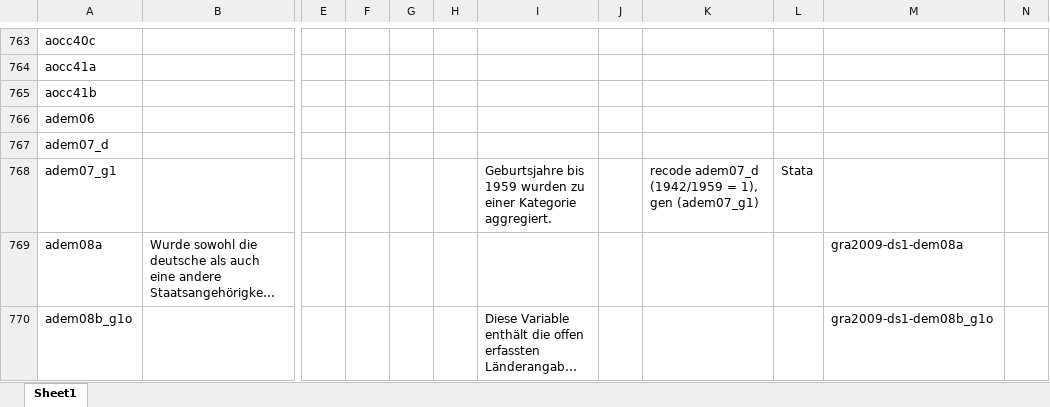
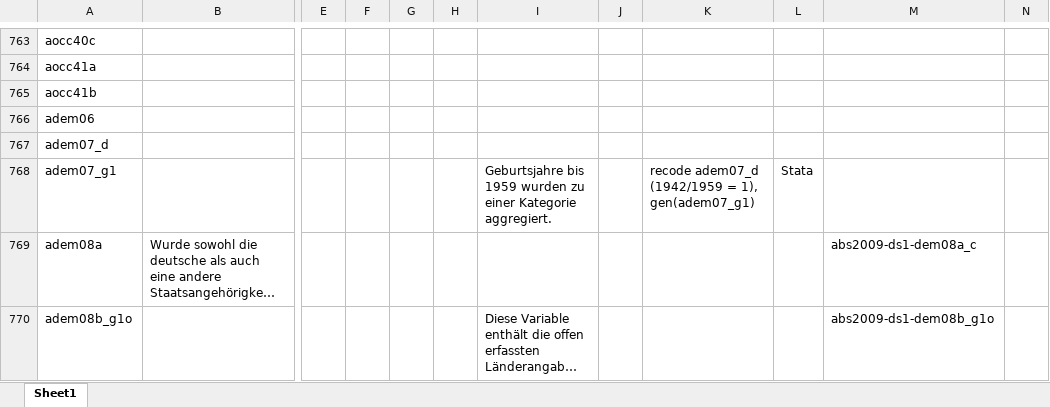
Before and after one commit to dzhw/gra2009-metadata, an Excel workbook: data/variables/ds1/variables.xlsx, sheet Sheet1, drawn as a sheet; only a part is shown, gaps mark what is left out; long unchanged cells end in …; values as stored, in another font and other column widths than the file's, no borders; the diff covers the shown part only; the diff names each change by its address in the sheet, - before the commit and + after, or states it on an @@ line.

Commit message:
Korrekturen in GD und annotations

```diff
--- a/data/variables/ds1/variables.xlsx (sheet Sheet1)
+++ b/data/variables/ds1/variables.xlsx (sheet Sheet1)
-K768: …= 1), gen (adem07_g1)
+K768: …= 1), gen(adem07_g1)
-M769: gra2009-ds1-dem08a
+M769: abs2009-ds1-dem08a_c
-M770: gra2009-ds1-dem08b_g1o
+M770: abs2009-ds1-dem08b_g1o
```
Also changed, not shown: 23 edited cells elsewhere in this sheet.
